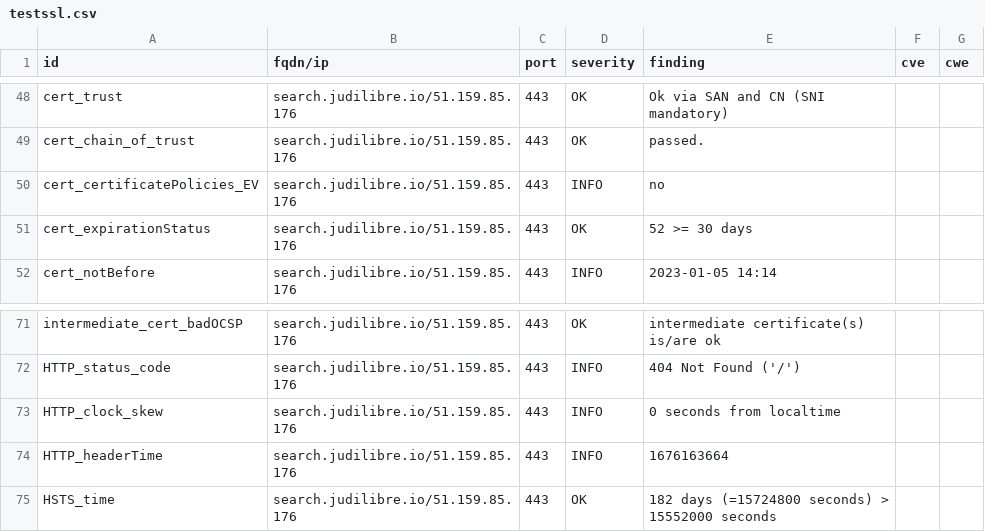
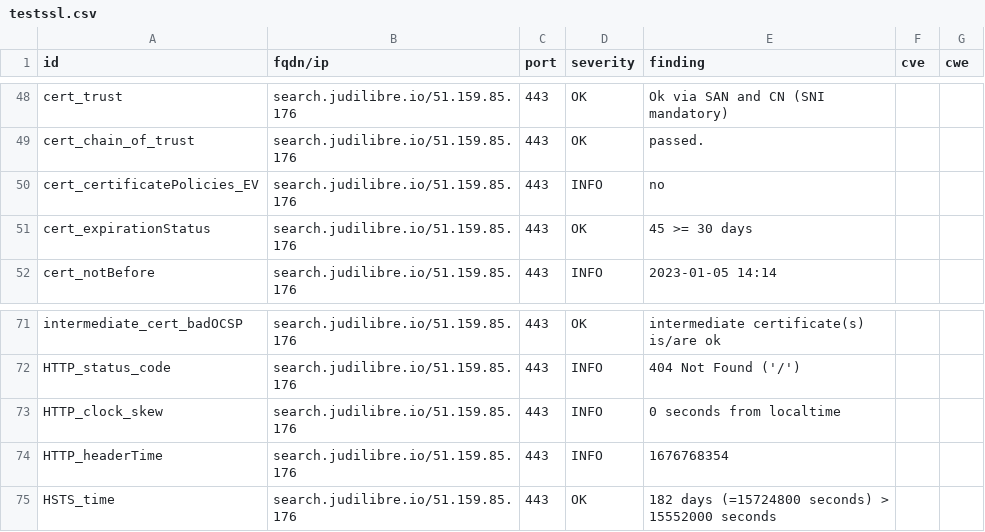
Before and after one commit to Cour-de-cassation/dashlord, a CSV file: results/aHR0cHM6Ly9zZWFyY2guanVkaWxpYnJlLmlv/testssl.csv, drawn as a sheet; only a part is shown, gaps mark what is left out.

```diff
--- a/results/aHR0cHM6Ly9zZWFyY2guanVkaWxpYnJlLmlv/testssl.csv
+++ b/results/aHR0cHM6Ly9zZWFyY2guanVkaWxpYnJlLmlv/testssl.csv
@@ -50,3 +50,3 @@
 "cert_certificatePolicies_EV","search.judilibre.io/51.159.85.176","443","INFO","no","",""
-"cert_expirationStatus","search.judilibre.io/51.159.85.176","443","OK","52 >= 30 days","",""
+"cert_expirationStatus","search.judilibre.io/51.159.85.176","443","OK","45 >= 30 days","",""
 "cert_notBefore","search.judilibre.io/51.159.85.176","443","INFO","2023-01-05 14:14","",""
@@ -73,3 +73,3 @@
 "HTTP_clock_skew","search.judilibre.io/51.159.85.176","443","INFO","0 seconds from localtime","",""
-"HTTP_headerTime","search.judilibre.io/51.159.85.176","443","INFO","1676163664","",""
+"HTTP_headerTime","search.judilibre.io/51.159.85.176","443","INFO","1676768354","",""
 "HSTS_time","search.judilibre.io/51.159.85.176","443","OK","182 days (=15724800 seconds) > 15552000 seconds","",""
```
Also changed, not shown: 11 other files.
